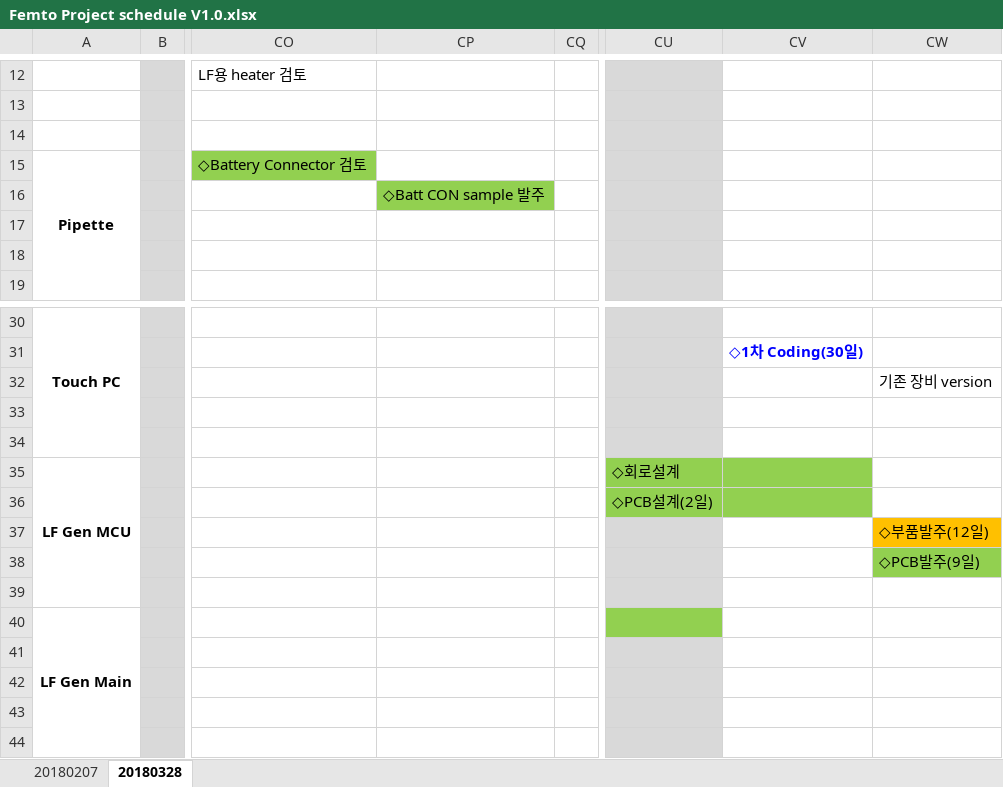
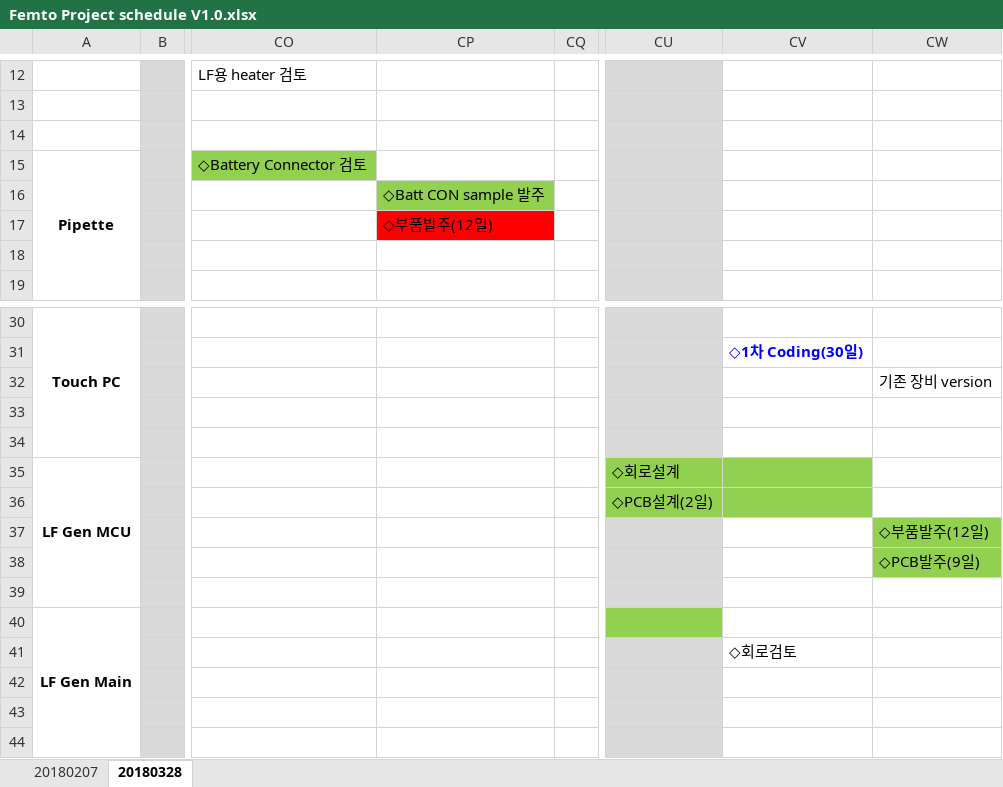
Before and after one commit to ArvidJoung/Plasma_Generator, an Excel workbook: 0_DOC/Femto Project schedule V1.0.xlsx, sheet 20180328, drawn as a sheet; only a part is shown, gaps mark what is left out; values as stored, in another font and other column widths than the file's, no borders; charts and pictures not drawn; the diff names each change by its address in the sheet, - before the commit and + after, or states it on an @@ line.

```diff
--- a/0_DOC/Femto Project schedule V1.0.xlsx (sheet 20180328)
+++ b/0_DOC/Femto Project schedule V1.0.xlsx (sheet 20180328)
-CP17: (empty)
+CP17: ◇부품발주(12일)
-CP17 fill: none
+CP17 fill: #FF0000
-CW37 fill: #FFC000
+CW37 fill: #92D050
-CV41: (empty)
+CV41: ◇회로검토
```
Also changed, not shown: charts or pictures, Femto Project 비용 List.xlsx, 4 other files.
